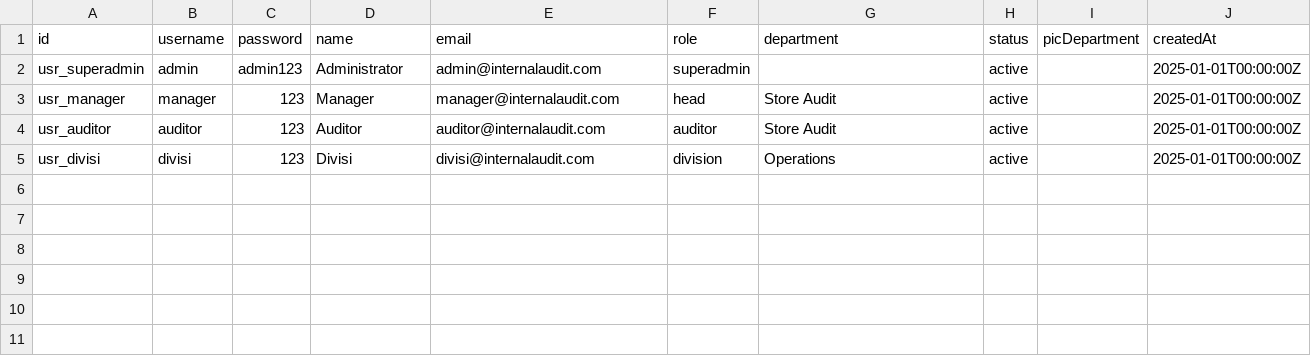
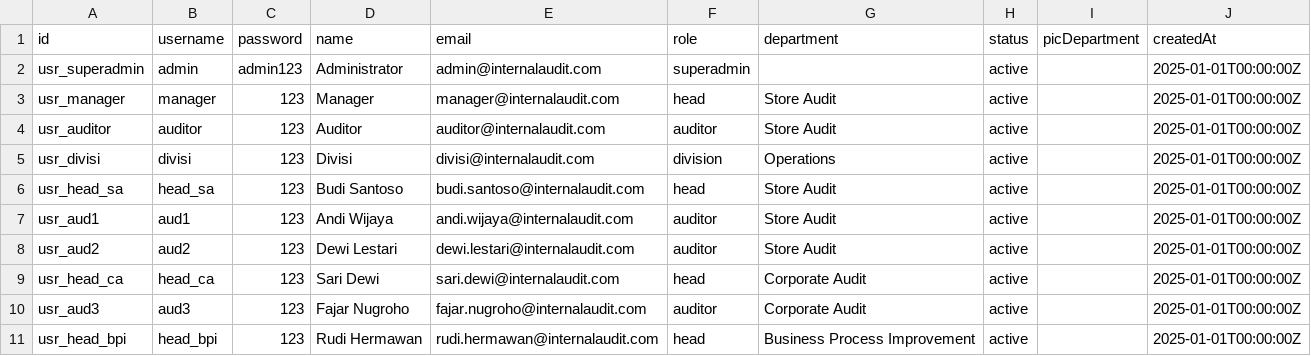
Before and after one commit to locomotivekaleng-ops/internal-audit-app, a CSV file: docs/csv/users.csv, drawn as a sheet; the diff names each change by its address in the sheet, - before the commit and + after, or states it on an @@ line.

Commit message:
feat: Phase 1-3 complete — security hardening, DB fix, cloud migration
Phase 1 - Security & Code Quality:
- RBAC server-side via has_permission() RPC
- XSS fixes (escapeHtml on all user inputs)
- Silent catch blocks fixed with console.error
- Debug files deleted
- CSP hardened (Supabase origins, SRI hashes)
- Hardcoded localhost removed from auth.js
- Production console.log removed

Phase 2 - Database Fix:
- Clean initial migration (20260716000000_create_tables.sql)
- UUID defaults migration
- Security hardening migration (superadmin checks)
- RBAC permission check migration
- Dead action_desc column dropped
- Seed data fixed (completion_date, correct column list)
- initial_indication field added to WBS modal

Phase 3 - Cloud Migration:
- Connected to Supabase Cloud (gflxygiakypzdyimytjx)
- Pushed 6 migrations to cloud
- Seed data populated (brands, provinces, outlets, cases, etc.)
- Admin user created and verified (login + RBAC confirmed)
- CSP updated to remove localhost from connect-src

```diff
--- a/docs/csv/users.csv
+++ b/docs/csv/users.csv
+row 6: usr_head_sa | head_sa | 123 | Budi Santoso | budi.santoso@internalaudit.com | head | Store Audit | active |  | 2025-01-01T00:00:00Z
+row 7: usr_aud1 | aud1 | 123 | Andi Wijaya | andi.wijaya@internalaudit.com | auditor | Store Audit | active |  | 2025-01-01T00:00:00Z
+row 8: usr_aud2 | aud2 | 123 | Dewi Lestari | dewi.lestari@internalaudit.com | auditor | Store Audit | active |  | 2025-01-01T00:00:00Z
+row 9: usr_head_ca | head_ca | 123 | Sari Dewi | sari.dewi@internalaudit.com | head | Corporate Audit | active |  | 2025-01-01T00:00:00Z
+row 10: usr_aud3 | aud3 | 123 | Fajar Nugroho | fajar.nugroho@internalaudit.com | auditor | Corporate Audit | active |  | 2025-01-01T00:00:00Z
+row 11: usr_head_bpi | head_bpi | 123 | Rudi Hermawan | rudi.hermawan@internalaudit.com | head | Business Process Improvement | active |  | 2025-01-01T00:00:00Z
```
Also changed, not shown: docs/csv/audit_plannings.csv, docs/csv/fds_cases.csv, 57 other files.
